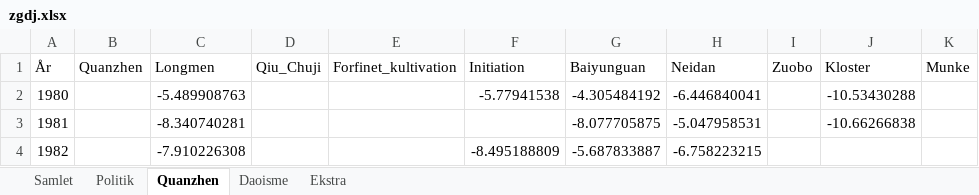
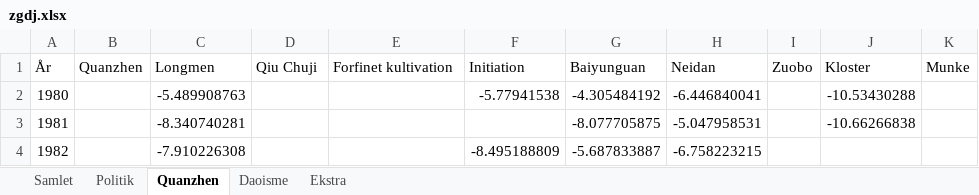
Before and after one commit to kasipa-huan/zgdj, an Excel workbook: data/zgdj.xlsx, sheet Quanzhen, drawn as a sheet; only a part is shown; values as stored, in another font and other column widths than the file's, no borders; charts and pictures not drawn; the diff names each change by its address in the sheet, - before the commit and + after, or states it on an @@ line.

```diff
--- a/data/zgdj.xlsx (sheet Quanzhen)
+++ b/data/zgdj.xlsx (sheet Quanzhen)
-D1: Qiu_Chuji
+D1: Qiu Chuji
-E1: Forfinet_kultivation
+E1: Forfinet kultivation
```
Also changed, not shown: sheet Ekstra, sheet Daoisme, sheet Samlet, sheet Politik, charts or pictures.
